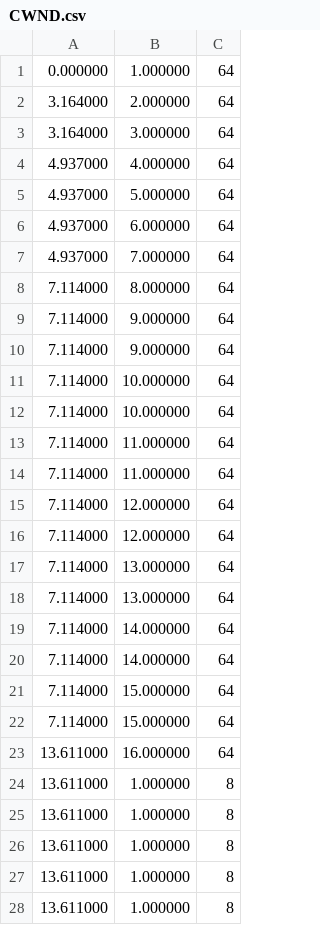
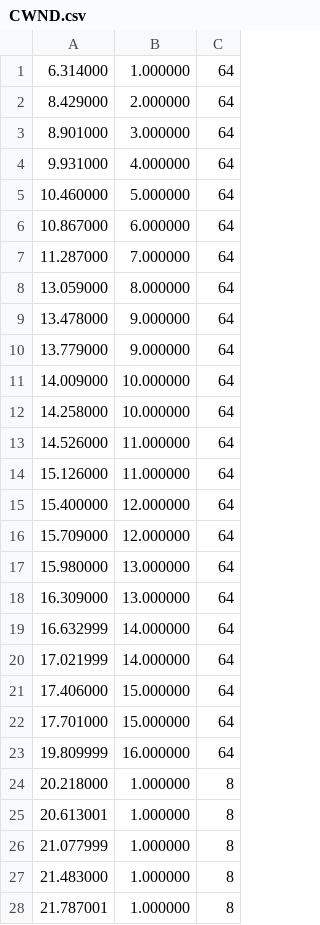
Before and after one commit to MayaLeeeeee/TCP, a CSV file: CWND.csv, drawn as a sheet; only a part is shown; the diff covers the shown part only.

```diff
--- a/CWND.csv
+++ b/CWND.csv
@@ -1,28 +1,28 @@
-0.000000,1.000000,64
-3.164000,2.000000,64
-3.164000,3.000000,64
-4.937000,4.000000,64
-4.937000,5.000000,64
-4.937000,6.000000,64
-4.937000,7.000000,64
-7.114000,8.000000,64
-7.114000,9.000000,64
-7.114000,9.000000,64
-7.114000,10.000000,64
-7.114000,10.000000,64
-7.114000,11.000000,64
-7.114000,11.000000,64
-7.114000,12.000000,64
-7.114000,12.000000,64
-7.114000,13.000000,64
-7.114000,13.000000,64
-7.114000,14.000000,64
-7.114000,14.000000,64
-7.114000,15.000000,64
-7.114000,15.000000,64
-13.611000,16.000000,64
-13.611000,1.000000,8
-13.611000,1.000000,8
-13.611000,1.000000,8
-13.611000,1.000000,8
-13.611000,1.000000,8
+6.314000,1.000000,64
+8.429000,2.000000,64
+8.901000,3.000000,64
+9.931000,4.000000,64
+10.460000,5.000000,64
+10.867000,6.000000,64
+11.287000,7.000000,64
+13.059000,8.000000,64
+13.478000,9.000000,64
+13.779000,9.000000,64
+14.009000,10.000000,64
+14.258000,10.000000,64
+14.526000,11.000000,64
+15.126000,11.000000,64
+15.400000,12.000000,64
+15.709000,12.000000,64
+15.980000,13.000000,64
+16.309000,13.000000,64
+16.632999,14.000000,64
+17.021999,14.000000,64
+17.406000,15.000000,64
+17.701000,15.000000,64
+19.809999,16.000000,64
+20.218000,1.000000,8
+20.613001,1.000000,8
+21.077999,1.000000,8
+21.483000,1.000000,8
+21.787001,1.000000,8
```
Also changed, not shown: 111 edited cells elsewhere in this file, 4 other files.
